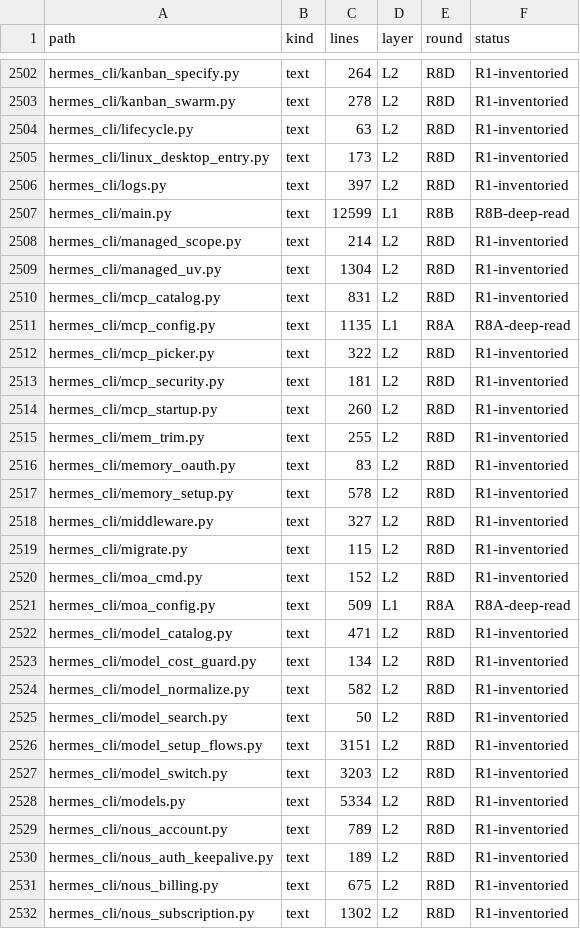
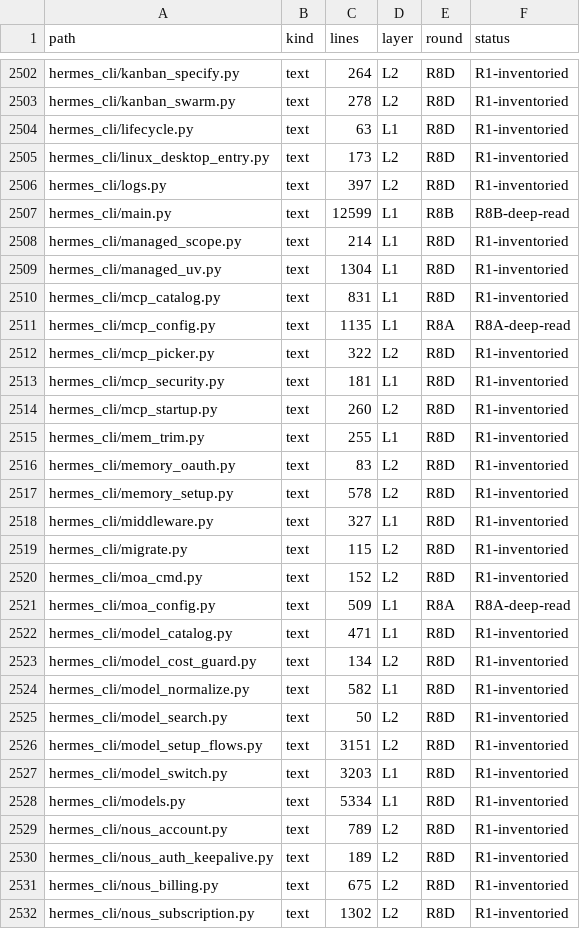
Before and after one commit to BillBeam/hermes-study, a TSV file: data/ledger.tsv, drawn as a sheet; only a part is shown, gaps mark what is left out; the diff covers the shown part only.

```diff
--- a/data/ledger.tsv
+++ b/data/ledger.tsv
@@ -2503,3 +2503,3 @@ hermes_cli/kanban_specify.py	text	264	L2	R8D	R1-inventoried
 hermes_cli/kanban_swarm.py	text	278	L2	R8D	R1-inventoried
-hermes_cli/lifecycle.py	text	63	L2	R8D	R1-inventoried
+hermes_cli/lifecycle.py	text	63	L1	R8D	R1-inventoried
 hermes_cli/linux_desktop_entry.py	text	173	L2	R8D	R1-inventoried
@@ -2507,13 +2507,13 @@ hermes_cli/logs.py	text	397	L2	R8D	R1-inventoried
 hermes_cli/main.py	text	12599	L1	R8B	R8B-deep-read
-hermes_cli/managed_scope.py	text	214	L2	R8D	R1-inventoried
-hermes_cli/managed_uv.py	text	1304	L2	R8D	R1-inventoried
-hermes_cli/mcp_catalog.py	text	831	L2	R8D	R1-inventoried
+hermes_cli/managed_scope.py	text	214	L1	R8D	R1-inventoried
+hermes_cli/managed_uv.py	text	1304	L1	R8D	R1-inventoried
+hermes_cli/mcp_catalog.py	text	831	L1	R8D	R1-inventoried
 hermes_cli/mcp_config.py	text	1135	L1	R8A	R8A-deep-read
 hermes_cli/mcp_picker.py	text	322	L2	R8D	R1-inventoried
-hermes_cli/mcp_security.py	text	181	L2	R8D	R1-inventoried
+hermes_cli/mcp_security.py	text	181	L1	R8D	R1-inventoried
 hermes_cli/mcp_startup.py	text	260	L2	R8D	R1-inventoried
-hermes_cli/mem_trim.py	text	255	L2	R8D	R1-inventoried
+hermes_cli/mem_trim.py	text	255	L1	R8D	R1-inventoried
 hermes_cli/memory_oauth.py	text	83	L2	R8D	R1-inventoried
 hermes_cli/memory_setup.py	text	578	L2	R8D	R1-inventoried
-hermes_cli/middleware.py	text	327	L2	R8D	R1-inventoried
+hermes_cli/middleware.py	text	327	L1	R8D	R1-inventoried
 hermes_cli/migrate.py	text	115	L2	R8D	R1-inventoried
@@ -2521,9 +2521,9 @@ hermes_cli/moa_cmd.py	text	152	L2	R8D	R1-inventoried
 hermes_cli/moa_config.py	text	509	L1	R8A	R8A-deep-read
-hermes_cli/model_catalog.py	text	471	L2	R8D	R1-inventoried
+hermes_cli/model_catalog.py	text	471	L1	R8D	R1-inventoried
 hermes_cli/model_cost_guard.py	text	134	L2	R8D	R1-inventoried
-hermes_cli/model_normalize.py	text	582	L2	R8D	R1-inventoried
+hermes_cli/model_normalize.py	text	582	L1	R8D	R1-inventoried
 hermes_cli/model_search.py	text	50	L2	R8D	R1-inventoried
 hermes_cli/model_setup_flows.py	text	3151	L2	R8D	R1-inventoried
-hermes_cli/model_switch.py	text	3203	L2	R8D	R1-inventoried
-hermes_cli/models.py	text	5334	L2	R8D	R1-inventoried
+hermes_cli/model_switch.py	text	3203	L1	R8D	R1-inventoried
+hermes_cli/models.py	text	5334	L1	R8D	R1-inventoried
 hermes_cli/nous_account.py	text	789	L2	R8D	R1-inventoried
```
Also changed, not shown: 41 edited cells elsewhere in this file, 1 other file.
